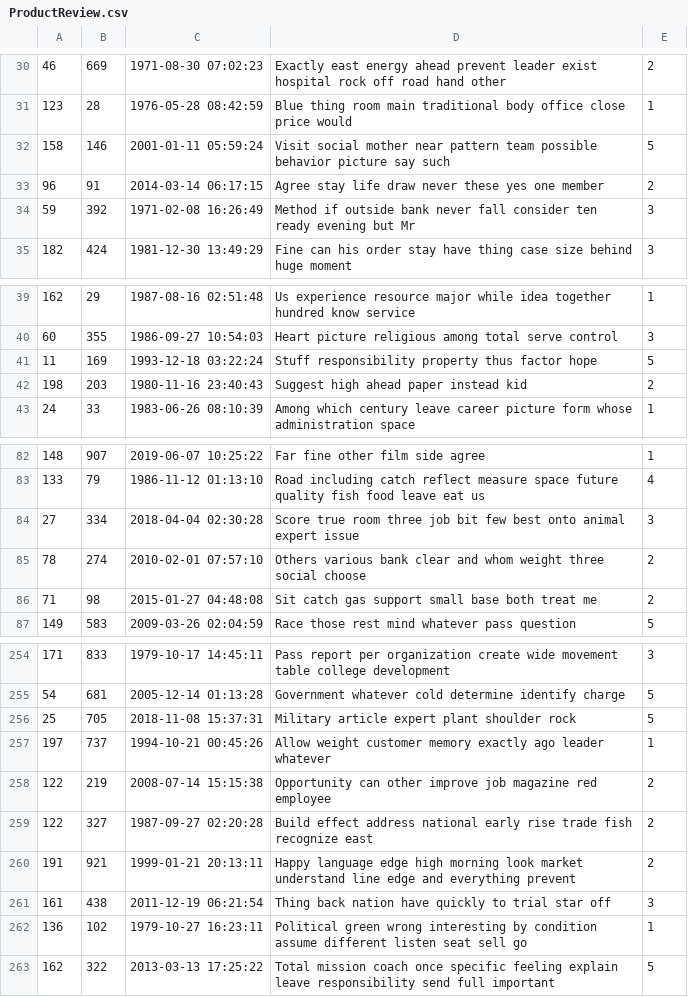
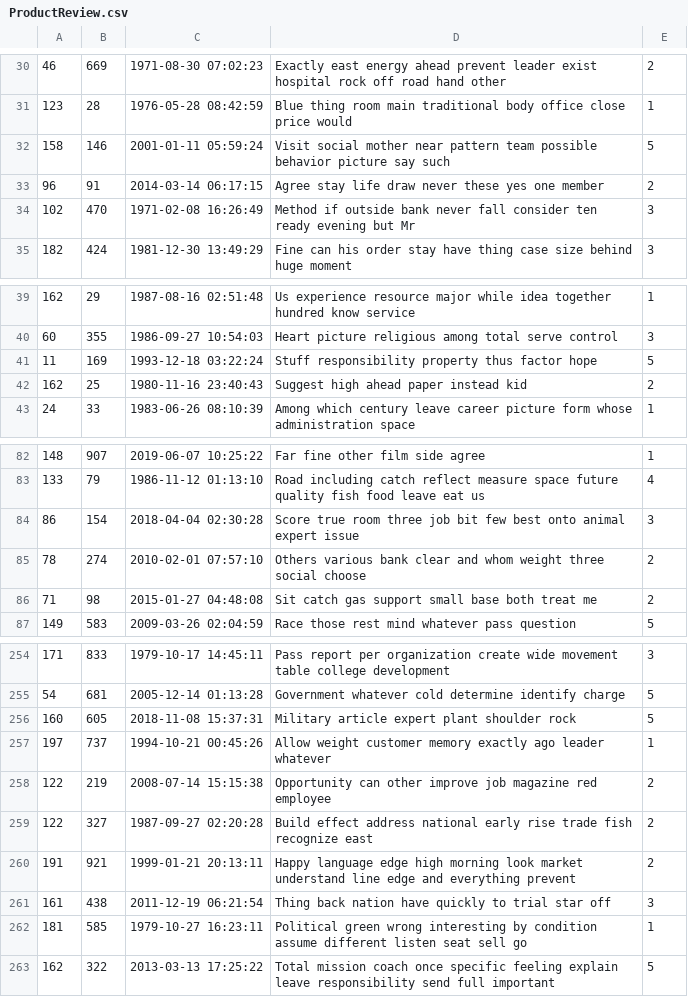
Before and after one commit to AlexEpstein1/316Amazon, a CSV file: db/generated/ProductReview.csv, drawn as a sheet; only a part is shown, gaps mark what is left out.

```diff
--- a/db/generated/ProductReview.csv
+++ b/db/generated/ProductReview.csv
@@ -33,3 +33,3 @@
 "96","91","2014-03-14 06:17:15","Agree stay life draw never these yes one member","2"
-"59","392","1971-02-08 16:26:49","Method if outside bank never fall consider ten ready evening but Mr","3"
+"102","470","1971-02-08 16:26:49","Method if outside bank never fall consider ten ready evening but Mr","3"
 "182","424","1981-12-30 13:49:29","Fine can his order stay have thing case size behind huge moment","3"
@@ -41,3 +41,3 @@
 "11","169","1993-12-18 03:22:24","Stuff responsibility property thus factor hope","5"
-"198","203","1980-11-16 23:40:43","Suggest high ahead paper instead kid","2"
+"162","25","1980-11-16 23:40:43","Suggest high ahead paper instead kid","2"
 "24","33","1983-06-26 08:10:39","Among which century leave career picture form whose administration space","1"
@@ -83,3 +83,3 @@
 "133","79","1986-11-12 01:13:10","Road including catch reflect measure space future quality fish food leave eat us","4"
-"27","334","2018-04-04 02:30:28","Score true room three job bit few best onto animal expert issue","3"
+"86","154","2018-04-04 02:30:28","Score true room three job bit few best onto animal expert issue","3"
 "78","274","2010-02-01 07:57:10","Others various bank clear and whom weight three social choose","2"
@@ -255,3 +255,3 @@
 "54","681","2005-12-14 01:13:28","Government whatever cold determine identify charge","5"
-"25","705","2018-11-08 15:37:31","Military article expert plant shoulder rock","5"
+"160","605","2018-11-08 15:37:31","Military article expert plant shoulder rock","5"
 "197","737","1994-10-21 00:45:26","Allow weight customer memory exactly ago leader whatever","1"
@@ -261,3 +261,3 @@
 "161","438","2011-12-19 06:21:54","Thing back nation have quickly to trial star off","3"
-"136","102","1979-10-27 16:23:11","Political green wrong interesting by condition assume different listen seat sell go","1"
+"181","585","1979-10-27 16:23:11","Political green wrong interesting by condition assume different listen seat sell go","1"
 "162","322","2013-03-13 17:25:22","Total mission coach once specific feeling explain leave responsibility send full important","5"
```
Also changed, not shown: db/generated/Purchases.csv, db/generated/SellerReview.csv, 4 other files.
